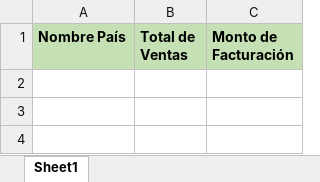
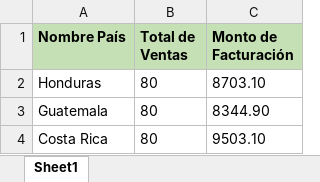
Before and after one commit to luisjosecruz/DesafioPractico1_CM170741, an Excel workbook: ConsolidadoFacturacionPais.xlsx, sheet Sheet1, drawn as a sheet; values as stored, in another font and other column widths than the file's, no borders; the diff names each change by its address in the sheet, - before the commit and + after, or states it on an @@ line.

```diff
--- a/ConsolidadoFacturacionPais.xlsx (sheet Sheet1)
+++ b/ConsolidadoFacturacionPais.xlsx (sheet Sheet1)
+row 2: Honduras | 80 | 8703.10
+row 3: Guatemala | 80 | 8344.90
+row 4: Costa Rica | 80 | 9503.10
```
Also changed, not shown: ConsolidadoFacturacionTipoCliente.xlsx, 1 other file.
